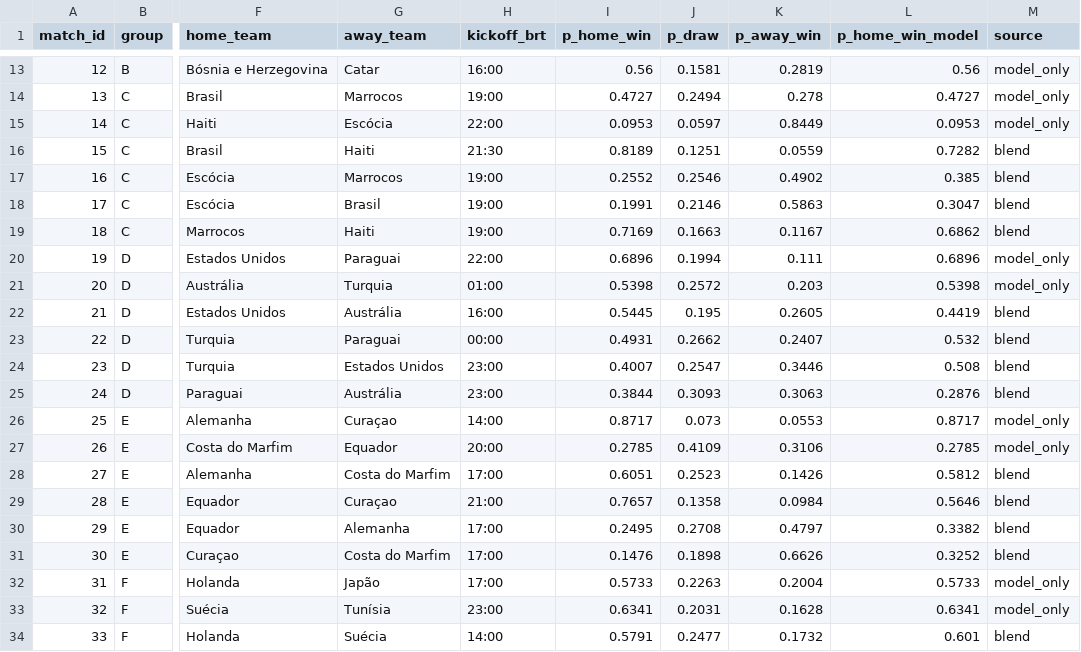
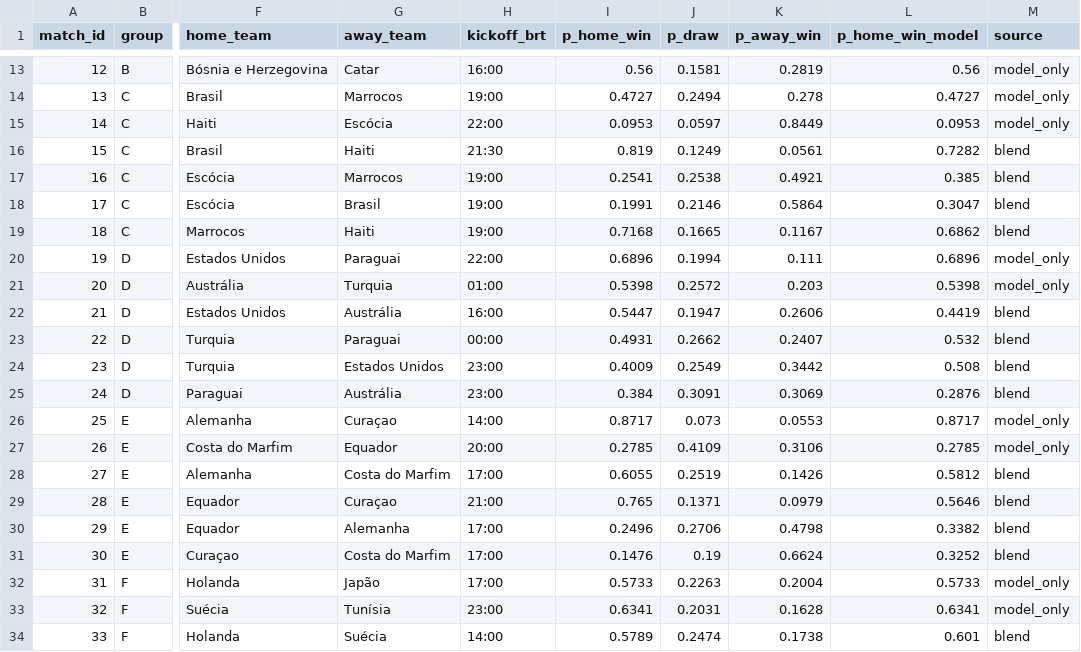
Before and after one commit to romuloedu/quem-vai-ganhar, a CSV file: dados/all_group_match_probs_blended.csv, drawn as a sheet; only a part is shown, gaps mark what is left out; the diff covers the shown part only; the diff names each change by its address in the sheet, - before the commit and + after, or states it on an @@ line.

```diff
--- a/dados/all_group_match_probs_blended.csv
+++ b/dados/all_group_match_probs_blended.csv
-I16 (p_home_win): 0.8189
+I16 (p_home_win): 0.819
-J16 (p_draw): 0.1251
+J16 (p_draw): 0.1249
-K16 (p_away_win): 0.0559
+K16 (p_away_win): 0.0561
-I17 (p_home_win): 0.2552
+I17 (p_home_win): 0.2541
-J17 (p_draw): 0.2546
+J17 (p_draw): 0.2538
-K17 (p_away_win): 0.4902
+K17 (p_away_win): 0.4921
-K18 (p_away_win): 0.5863
+K18 (p_away_win): 0.5864
-I19 (p_home_win): 0.7169
+I19 (p_home_win): 0.7168
-J19 (p_draw): 0.1663
+J19 (p_draw): 0.1665
-I22 (p_home_win): 0.5445
+I22 (p_home_win): 0.5447
-J22 (p_draw): 0.195
+J22 (p_draw): 0.1947
-K22 (p_away_win): 0.2605
+K22 (p_away_win): 0.2606
-I24 (p_home_win): 0.4007
+I24 (p_home_win): 0.4009
-J24 (p_draw): 0.2547
+J24 (p_draw): 0.2549
-K24 (p_away_win): 0.3446
+K24 (p_away_win): 0.3442
-I25 (p_home_win): 0.3844
+I25 (p_home_win): 0.384
-J25 (p_draw): 0.3093
+J25 (p_draw): 0.3091
-K25 (p_away_win): 0.3063
+K25 (p_away_win): 0.3069
-I28 (p_home_win): 0.6051
+I28 (p_home_win): 0.6055
-J28 (p_draw): 0.2523
+J28 (p_draw): 0.2519
-I29 (p_home_win): 0.7657
+I29 (p_home_win): 0.765
-J29 (p_draw): 0.1358
+J29 (p_draw): 0.1371
-K29 (p_away_win): 0.0984
+K29 (p_away_win): 0.0979
-I30 (p_home_win): 0.2495
+I30 (p_home_win): 0.2496
-J30 (p_draw): 0.2708
+J30 (p_draw): 0.2706
-K30 (p_away_win): 0.4797
+K30 (p_away_win): 0.4798
-J31 (p_draw): 0.1898
+J31 (p_draw): 0.19
-K31 (p_away_win): 0.6626
+K31 (p_away_win): 0.6624
-I34 (p_home_win): 0.5791
+I34 (p_home_win): 0.5789
-J34 (p_draw): 0.2477
+J34 (p_draw): 0.2474
-K34 (p_away_win): 0.1732
+K34 (p_away_win): 0.1738
```
Also changed, not shown: 103 edited cells elsewhere in this file, 7 other files.
